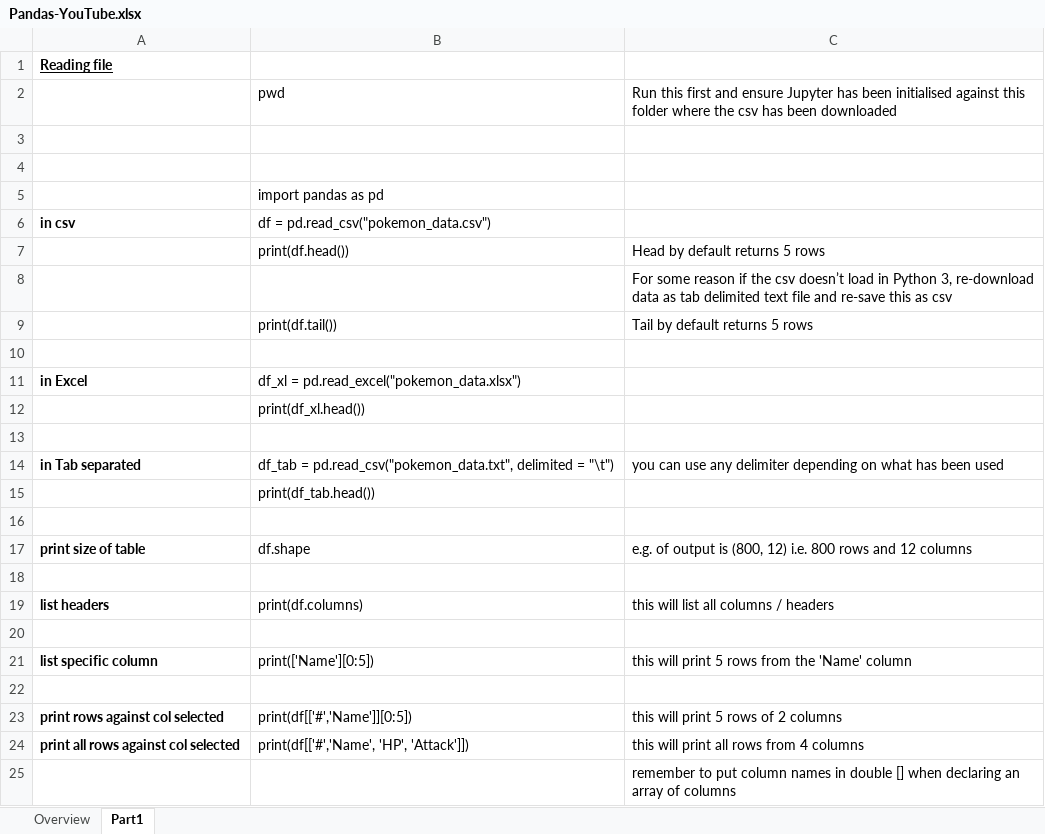
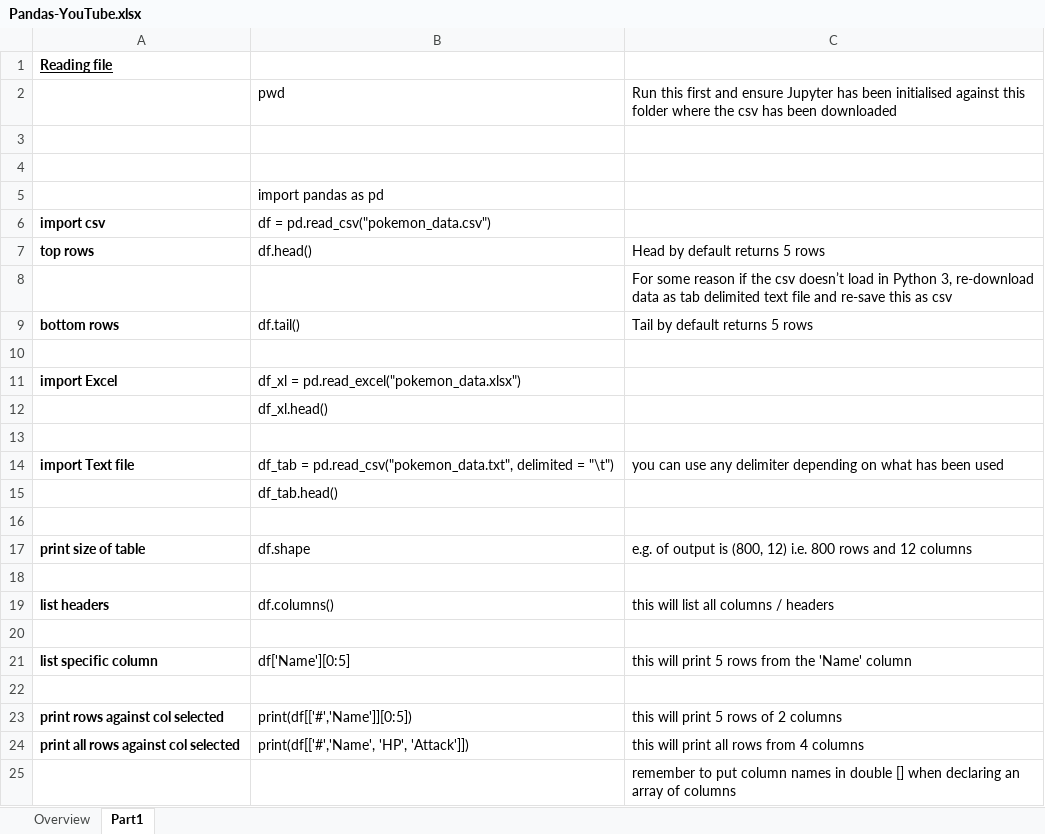
Before and after one commit to milandave/Python-Pandas, an Excel workbook: Pandas-YouTube.xlsx, sheet Part1, drawn as a sheet; only a part is shown; values as stored, in another font and other column widths than the file's, no borders; removed rows and columns are numbered as before the commit, all else as after; the diff covers the shown part only; the diff names each change by its address in the sheet, - before the commit and + after, or states it on an @@ line.

```diff
--- a/Pandas-YouTube.xlsx (sheet Part1)
+++ b/Pandas-YouTube.xlsx (sheet Part1)
-A6: in csv
+A6: import csv
-row 7:  | print(df.head()) | Head by default returns 5 rows
+row 7: top rows | df.head() | Head by default returns 5 rows
-row 9:  | print(df.tail()) | Tail by default returns 5 rows
+row 9: bottom rows | df.tail() | Tail by default returns 5 rows
-A11: in Excel
+A11: import Excel
-B12: print(df_xl.head())
+B12: df_xl.head()
-A14: in Tab separated
+A14: import Text file
-B15: print(df_tab.head())
+B15: df_tab.head()
-B19: print(df.columns)
+B19: df.columns()
-B21: print(['Name'][0:5])
+B21: df['Name'][0:5]
```
Also changed, not shown: 14 added rows elsewhere in this sheet.
